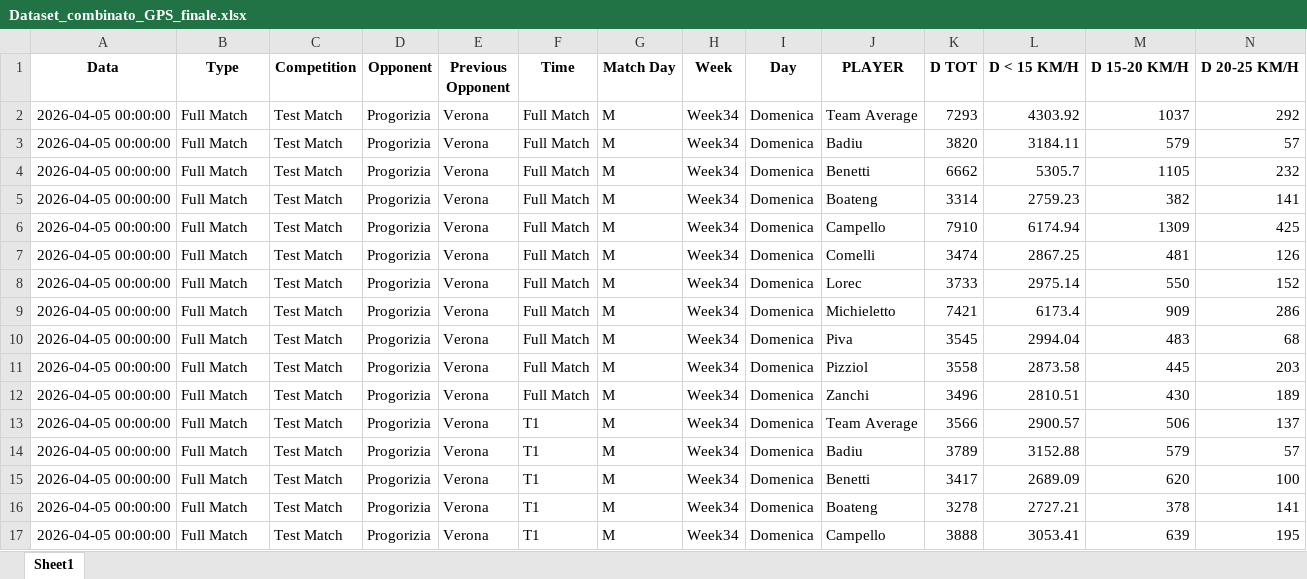
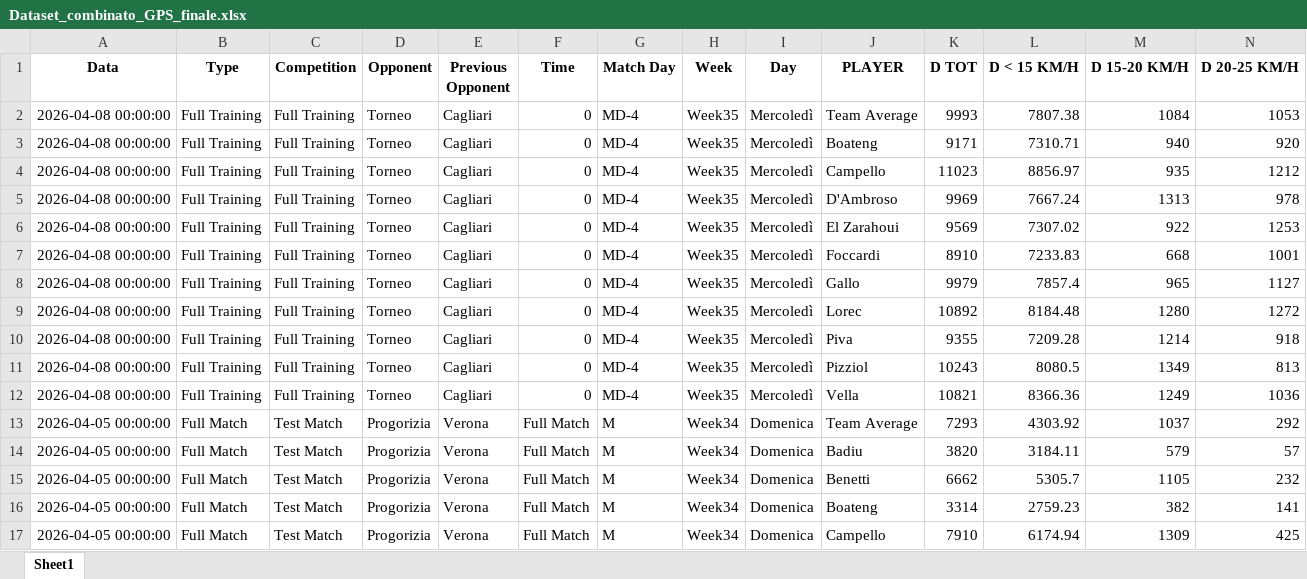
Before and after one commit to riki2016/data, an Excel workbook: Dataset_combinato_GPS_finale.xlsx, sheet Sheet1, drawn as a sheet; only a part is shown; the shorter side is filled out with more unchanged rows; values as stored, in another font and other column widths than the file's, no borders; rows hold the shown columns only; the diff covers the shown part only; the diff names each change by its address in the sheet, - before the commit and + after, or states it on an @@ line.

```diff
--- a/Dataset_combinato_GPS_finale.xlsx (sheet Sheet1)
+++ b/Dataset_combinato_GPS_finale.xlsx (sheet Sheet1)
+row 2: 2026-04-08 00:00:00 | Full Training | Full Training | Torneo | Cagliari | 0 | MD-4 | Week35 | Mercoledì | Team Average | 9993 | 7807.38 | 1084 | 1053
+row 3: 2026-04-08 00:00:00 | Full Training | Full Training | Torneo | Cagliari | 0 | MD-4 | Week35 | Mercoledì | Boateng | 9171 | 7310.71 | 940 | 920
+row 4: 2026-04-08 00:00:00 | Full Training | Full Training | Torneo | Cagliari | 0 | MD-4 | Week35 | Mercoledì | Campello | 11023 | 8856.97 | 935 | 1212
+row 5: 2026-04-08 00:00:00 | Full Training | Full Training | Torneo | Cagliari | 0 | MD-4 | Week35 | Mercoledì | D'Ambroso | 9969 | 7667.24 | 1313 | 978
+row 6: 2026-04-08 00:00:00 | Full Training | Full Training | Torneo | Cagliari | 0 | MD-4 | Week35 | Mercoledì | El Zarahoui | 9569 | 7307.02 | 922 | 1253
+row 7: 2026-04-08 00:00:00 | Full Training | Full Training | Torneo | Cagliari | 0 | MD-4 | Week35 | Mercoledì | Foccardi | 8910 | 7233.83 | 668 | 1001
+row 8: 2026-04-08 00:00:00 | Full Training | Full Training | Torneo | Cagliari | 0 | MD-4 | Week35 | Mercoledì | Gallo | 9979 | 7857.4 | 965 | 1127
+row 9: 2026-04-08 00:00:00 | Full Training | Full Training | Torneo | Cagliari | 0 | MD-4 | Week35 | Mercoledì | Lorec | 10892 | 8184.48 | 1280 | 1272
+row 10: 2026-04-08 00:00:00 | Full Training | Full Training | Torneo | Cagliari | 0 | MD-4 | Week35 | Mercoledì | Piva | 9355 | 7209.28 | 1214 | 918
+row 11: 2026-04-08 00:00:00 | Full Training | Full Training | Torneo | Cagliari | 0 | MD-4 | Week35 | Mercoledì | Pizziol | 10243 | 8080.5 | 1349 | 813
+row 12: 2026-04-08 00:00:00 | Full Training | Full Training | Torneo | Cagliari | 0 | MD-4 | Week35 | Mercoledì | Vella | 10821 | 8366.36 | 1249 | 1036
```
Also changed, not shown: 27 removed rows and 69 moved rows elsewhere in this sheet.
